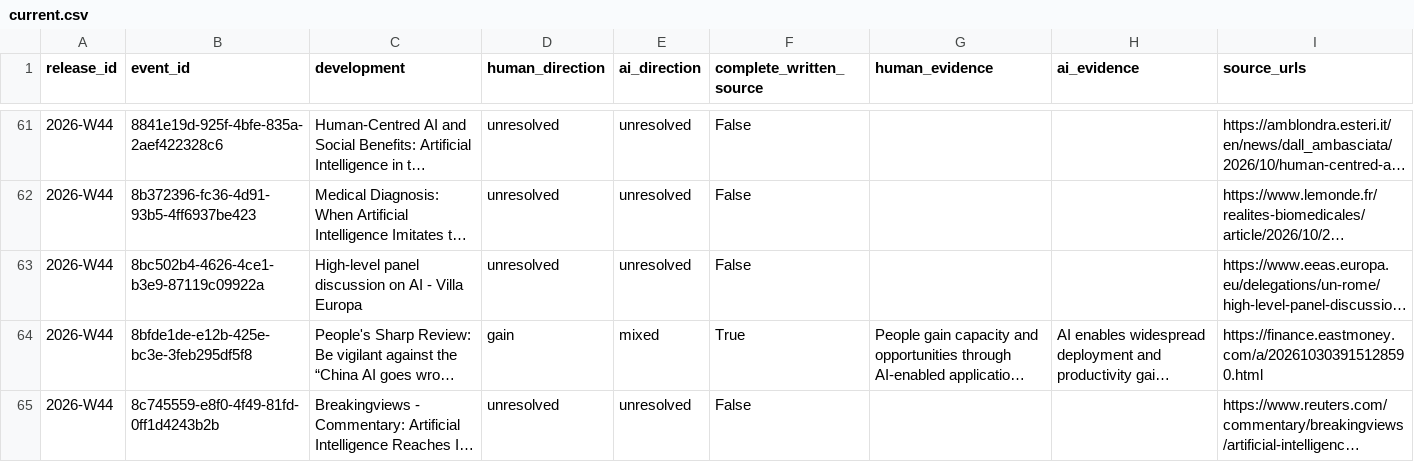
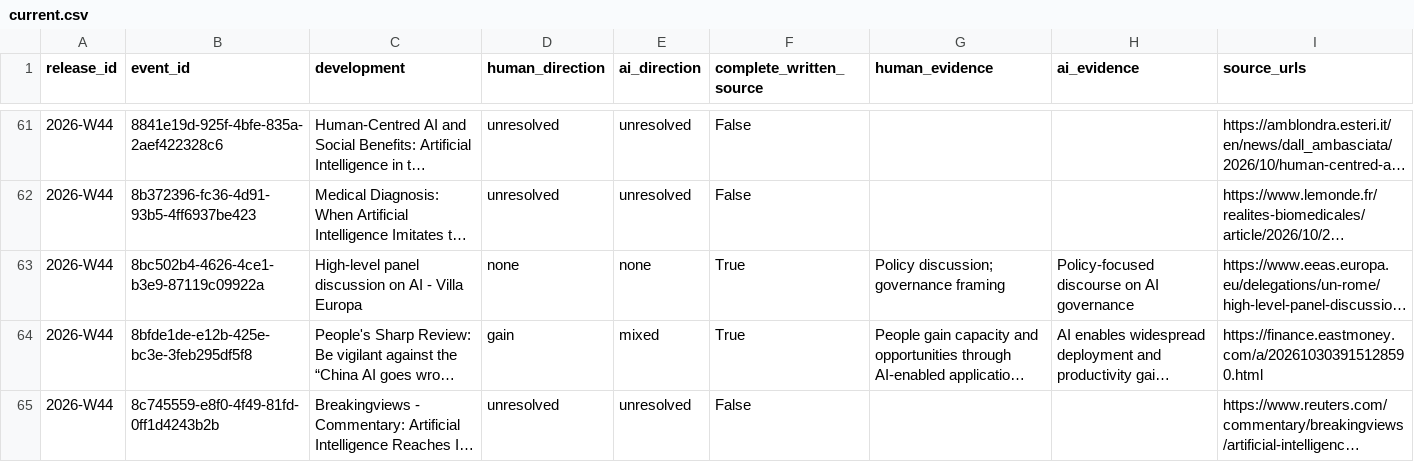
Before and after one commit to kedmahamelberg-ai/ai-empowerment-observatory, a CSV file: data/symbiosis/current.csv, drawn as a sheet; only a part is shown, gaps mark what is left out; long unchanged cells end in …; the diff names each change by its address in the sheet, - before the commit and + after, or states it on an @@ line.

```diff
--- a/data/symbiosis/current.csv
+++ b/data/symbiosis/current.csv
-D63 (human_direction): unresolved
+D63 (human_direction): none
-E63 (ai_direction): unresolved
+E63 (ai_direction): none
-F63 (complete_written_source): False
+F63 (complete_written_source): True
-G63 (human_evidence): (empty)
+G63 (human_evidence): Policy discussion; governance framing
-H63 (ai_evidence): (empty)
+H63 (ai_evidence): Policy-focused discourse on AI governance
```
Also changed, not shown: data/symbiosis/weekly/2026-W44.csv, 5 other files.
